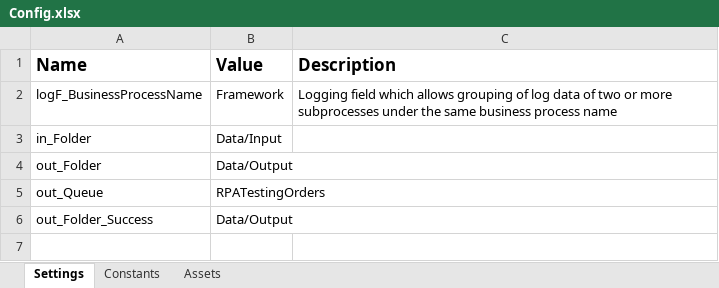
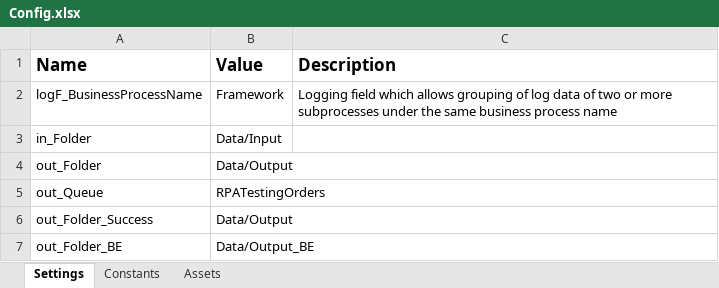
Before and after one commit to NicoSteinmueller/RPATestingGetOrdersBot, an Excel workbook: Data/Config.xlsx, sheet Settings, drawn as a sheet; values as stored, in another font and other column widths than the file's, no borders; the diff names each change by its address in the sheet, - before the commit and + after, or states it on an @@ line.

Commit message:
add Log Messages and move file to Folder before BE

```diff
--- a/Data/Config.xlsx (sheet Settings)
+++ b/Data/Config.xlsx (sheet Settings)
+row 7: out_Folder_BE | Data/Output_BE
```
Also changed, not shown: 6 other files.
